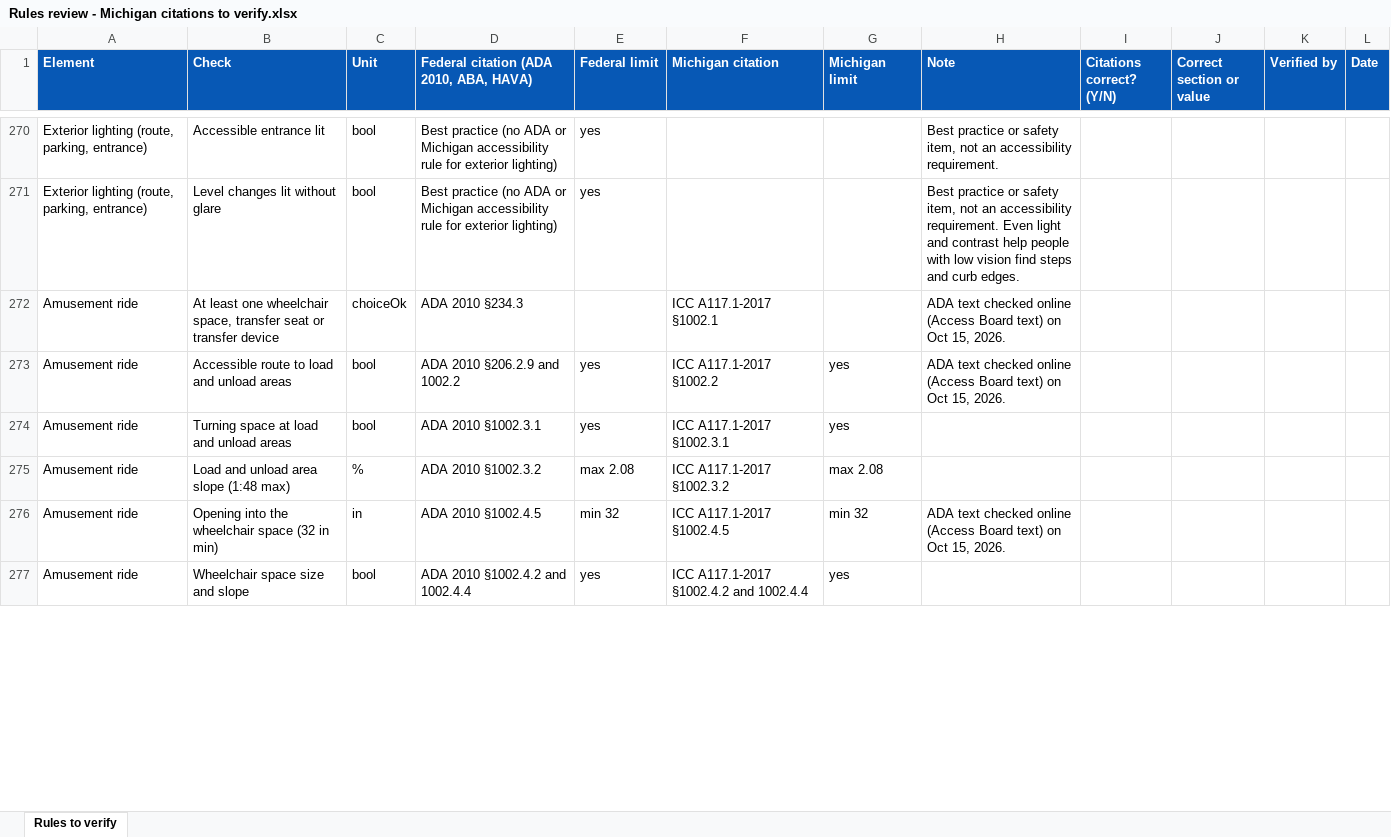
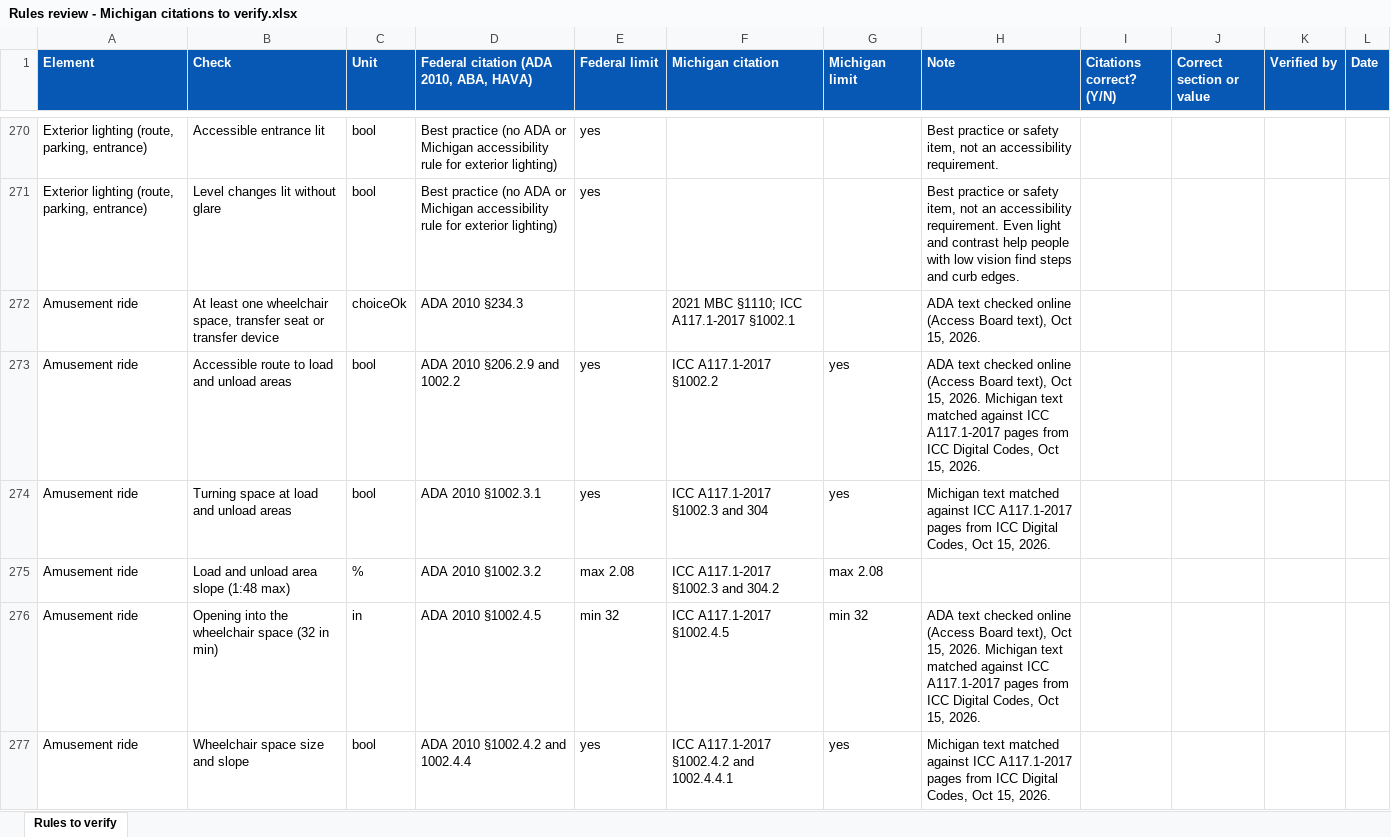
Before and after one commit to amaes-Director/dnem-field-app, an Excel workbook: Rules review - Michigan citations to verify.xlsx, sheet Rules to verify, drawn as a sheet; only a part is shown, gaps mark what is left out; values as stored, in another font and other column widths than the file's, no borders; table styles not drawn; the diff covers the shown part only; the diff names each change by its address in the sheet, - before the commit and + after, or states it on an @@ line.

```diff
--- a/Rules review - Michigan citations to verify.xlsx (sheet Rules to verify)
+++ b/Rules review - Michigan citations to verify.xlsx (sheet Rules to verify)
-F272 (Michigan citation): ICC A117.1-2017 §1002.1
+F272 (Michigan citation): 2021 MBC §1110; ICC A117.1-2017 §1002.1
-H272 (Note): …(Access Board text) on Oct 15,…
+H272 (Note): …(Access Board text), Oct 15,…
-H273 (Note): …(Access Board text) on Oct 15,…
+H273 (Note): …(Access Board text), Oct 15, 2026. Michigan text matched against ICC A117.1-2017 pages from ICC Digital Codes, Oct 15,…
-F274 (Michigan citation): ICC A117.1-2017 §1002.3.1
+F274 (Michigan citation): ICC A117.1-2017 §1002.3 and 304
-H274 (Note): (empty)
+H274 (Note): Michigan text matched against ICC A117.1-2017 pages from ICC Digital Codes, Oct 15, 2026.
-F275 (Michigan citation): ICC A117.1-2017 §1002.3.2
+F275 (Michigan citation): ICC A117.1-2017 §1002.3 and 304.2
-H276 (Note): …(Access Board text) on Oct 15,…
+H276 (Note): …(Access Board text), Oct 15, 2026. Michigan text matched against ICC A117.1-2017 pages from ICC Digital Codes, Oct 15,…
-F277 (Michigan citation): ICC A117.1-2017 §1002.4.2 and 1002.4.4
+F277 (Michigan citation): ICC A117.1-2017 §1002.4.2 and 1002.4.4.1
-H277 (Note): (empty)
+H277 (Note): Michigan text matched against ICC A117.1-2017 pages from ICC Digital Codes, Oct 15, 2026.
```
Also changed, not shown: 1 added row and 17 edited cells elsewhere in this sheet, 5 other files.
